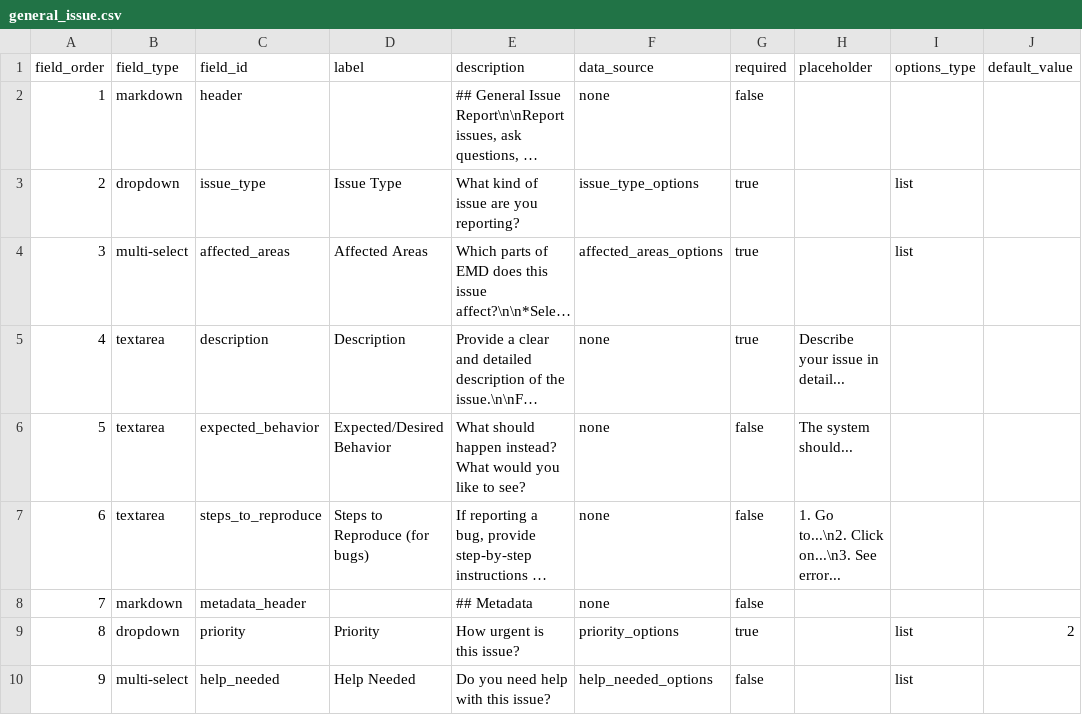
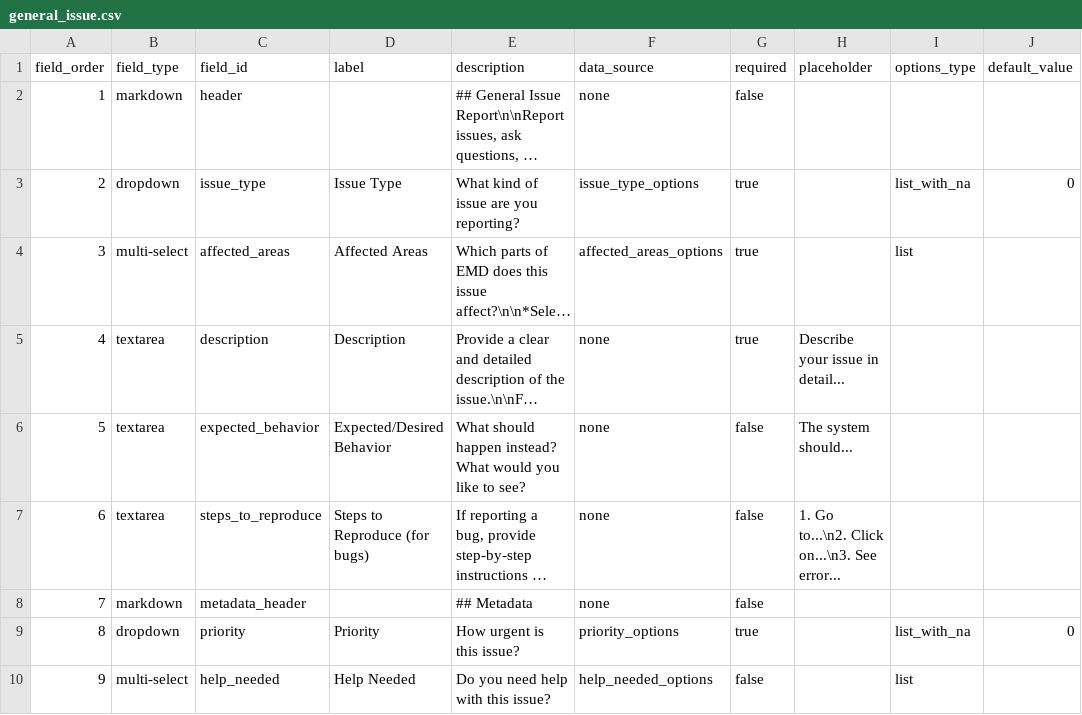
Before and after one commit to WCRP-CMIP/Essential-Model-Documentation, a CSV file: .github/GEN_ISSUE_TEMPLATE/general_issue.csv, drawn as a sheet; long unchanged cells end in …; the diff names each change by its address in the sheet, - before the commit and + after, or states it on an @@ line.

```diff
--- a/.github/GEN_ISSUE_TEMPLATE/general_issue.csv
+++ b/.github/GEN_ISSUE_TEMPLATE/general_issue.csv
-I3 (options_type): list
+I3 (options_type): list_with_na
-J3 (default_value): (empty)
+J3 (default_value): 0
-I9 (options_type): list
+I9 (options_type): list_with_na
-J9 (default_value): 2
+J9 (default_value): 0
```
Also changed, not shown: .github/GEN_ISSUE_TEMPLATE/horizontal_computational_grid.csv, .github/GEN_ISSUE_TEMPLATE/horizontal_grid_cells.csv, 23 other files.
